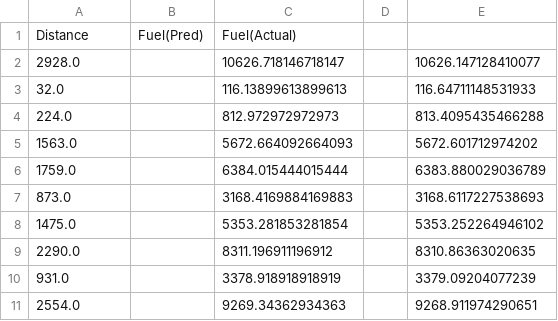
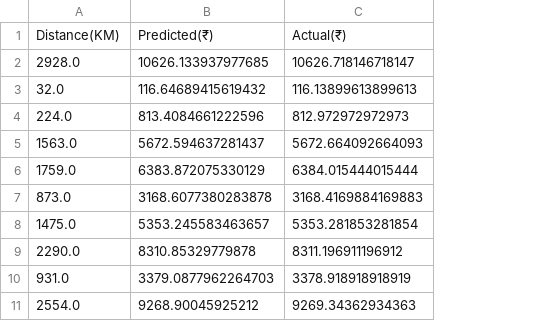
Before and after one commit to IndraNeelMulakaloori/Car_Fuel_Price_Prediciton, a CSV file: datafiles/output_test.csv, drawn as a sheet; only a part is shown; removed rows and columns are numbered as before the commit, all else as after; the diff names each change by its address in the sheet, - before the commit and + after, or states it on an @@ line.

Commit message:
Update : Updated output & output_test.csv Desc : Modiifed for a more cleaner view.

```diff
--- a/datafiles/output_test.csv
+++ b/datafiles/output_test.csv
-column B, empty
+column B, rows 2-11: 10626.133937977685 | 116.64689415619432 | 813.4084661222596 | 5672.594637281437 | 6383.872075330129 | 3168.6077380283878 | 5353.245583463657 | 8310.85329779878 | 3379.0877962264703 | 9268.90045925212
-column D, empty
-column E, rows 2-11: 10626.147128410077 | 116.64711148531933 | 813.4095435466288 | 5672.601712974202 | 6383.880029036789 | 3168.6117227538693 | 5353.252264946102 | 8310.86363020635 | 3379.09204077239 | 9268.911974290651
-row 1: Distance | Fuel(Pred) | Fuel(Actual)
+row 1: Distance(KM) | Predicted(₹) | Actual(₹)
```
Also changed, not shown: datafiles/output.csv, 1 other file.
